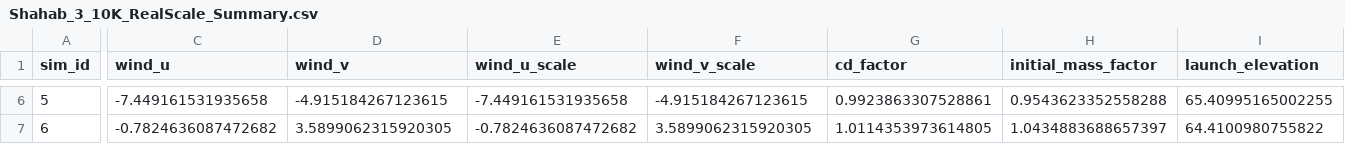
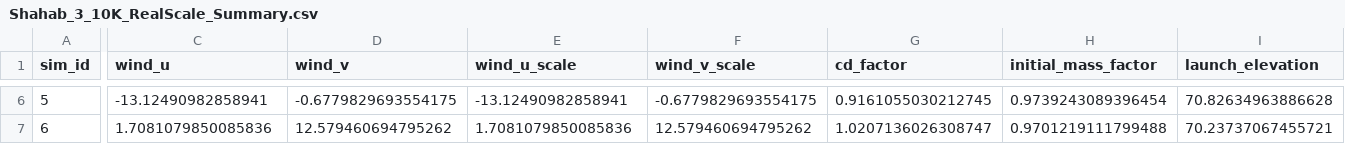
Before and after one commit to leetae04kr/fucking_missile, a CSV file: data/Shahab_3_10K_RealScale_Summary.csv, drawn as a sheet; only a part is shown, gaps mark what is left out; the diff covers the shown part only; the diff names each change by its address in the sheet, - before the commit and + after, or states it on an @@ line.

```diff
--- a/data/Shahab_3_10K_RealScale_Summary.csv
+++ b/data/Shahab_3_10K_RealScale_Summary.csv
-C6 (wind_u): -7.449161531935658
+C6 (wind_u): -13.12490982858941
-D6 (wind_v): -4.915184267123615
+D6 (wind_v): -0.6779829693554175
-E6 (wind_u_scale): -7.449161531935658
+E6 (wind_u_scale): -13.12490982858941
-F6 (wind_v_scale): -4.915184267123615
+F6 (wind_v_scale): -0.6779829693554175
-G6 (cd_factor): 0.9923863307528861
+G6 (cd_factor): 0.9161055030212745
-H6 (initial_mass_factor): 0.9543623352558288
+H6 (initial_mass_factor): 0.9739243089396454
-I6 (launch_elevation): 65.40995165002255
+I6 (launch_elevation): 70.82634963886628
-C7 (wind_u): -0.7824636087472682
+C7 (wind_u): 1.7081079850085836
-D7 (wind_v): 3.5899062315920305
+D7 (wind_v): 12.579460694795262
-E7 (wind_u_scale): -0.7824636087472682
+E7 (wind_u_scale): 1.7081079850085836
-F7 (wind_v_scale): 3.5899062315920305
+F7 (wind_v_scale): 12.579460694795262
-G7 (cd_factor): 1.0114353973614805
+G7 (cd_factor): 1.0207136026308747
-H7 (initial_mass_factor): 1.0434883688657397
+H7 (initial_mass_factor): 0.9701219111799488
-I7 (launch_elevation): 64.4100980755822
+I7 (launch_elevation): 70.23737067455721
```
Also changed, not shown: 146 edited cells elsewhere in this file, 1 other file.
